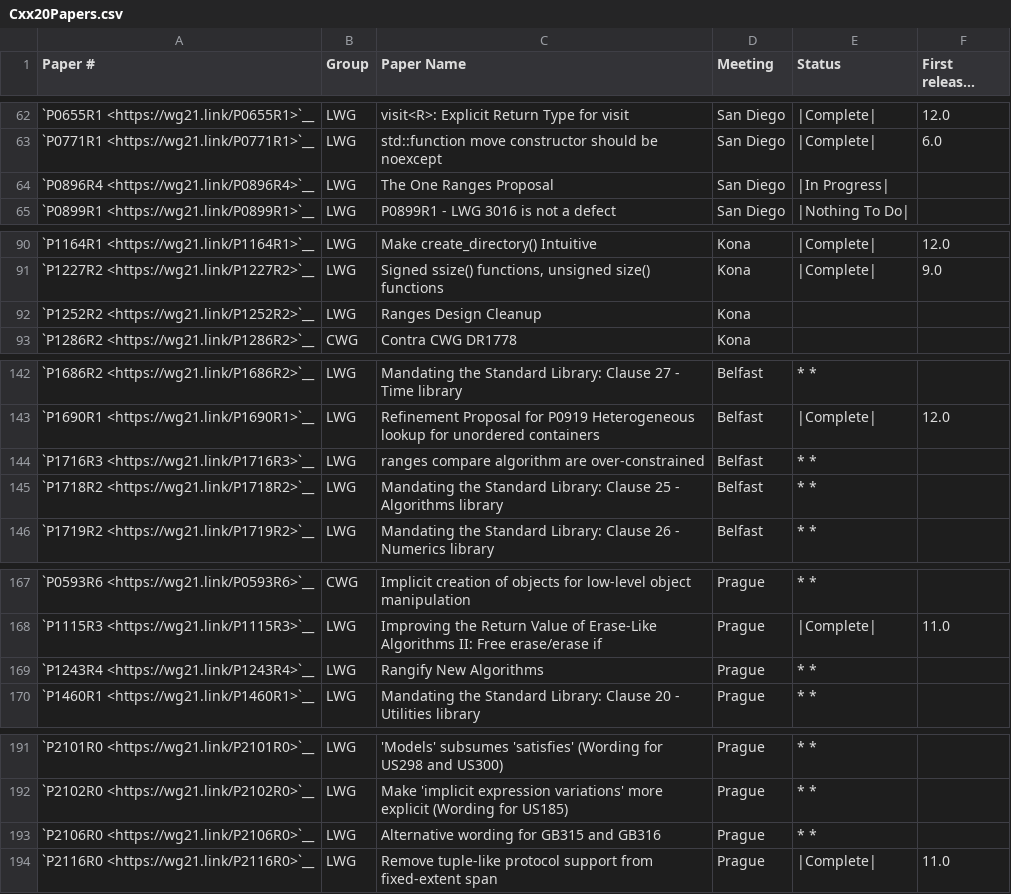
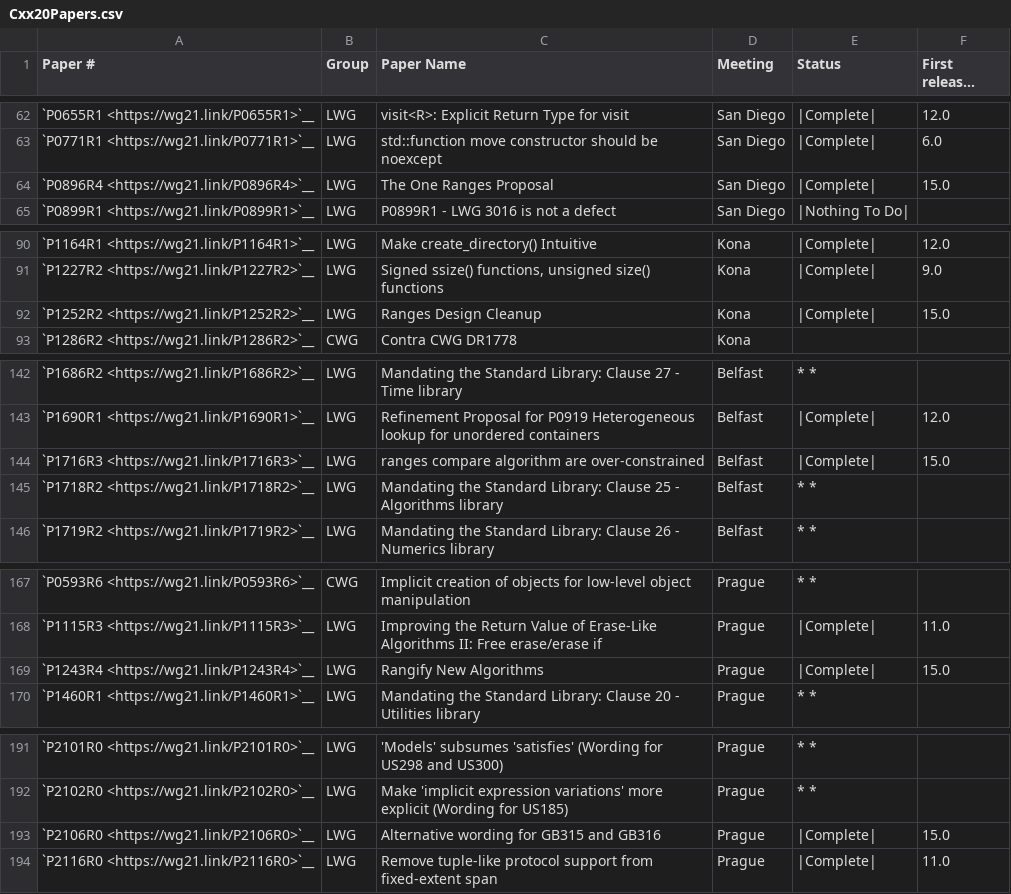
Before and after one commit to draperlaboratory/hope-llvm-project, a CSV file: libcxx/docs/Status/Cxx20Papers.csv, drawn as a sheet; only a part is shown, gaps mark what is left out; long unchanged cells end in …; the diff covers the shown part only.

Commit message:
[libc++][ranges][NFC] Mark the completed Ranges papers and issues as done.
The newly-completed papers:
- P0896R4 ("The One Ranges Proposal");
- P1243R4 ("Rangify New Algorithms");
- P1252R2 ("Ranges Design Cleanup");
- P1716R3 ("Range Comparison Algorithms Are Over-Constrained");
- P1871R1 ("Concept traits should be named after concepts");
- P2106R0 ("Alternative wording for GB315 and GB316").

Differential Revision: https://reviews.llvm.org/D131234

(cherry picked from commit 3fa291fa925dad4bae215fbcbc64db5ce66f0d9f)

```diff
--- a/libcxx/docs/Status/Cxx20Papers.csv
+++ b/libcxx/docs/Status/Cxx20Papers.csv
@@ -63,3 +63,3 @@
 "`P0771R1 <https://wg21.link/P0771R1>`__","LWG","std::function move constructor should be noexcept","San Diego","|Complete|","6.0"
-"`P0896R4 <https://wg21.link/P0896R4>`__","LWG","The One Ranges Proposal","San Diego","|In Progress|",""
+"`P0896R4 <https://wg21.link/P0896R4>`__","LWG","The One Ranges Proposal","San Diego","|Complete|","15.0"
 "`P0899R1 <https://wg21.link/P0899R1>`__","LWG","P0899R1 - LWG 3016 is not a defect","San Diego","|Nothing To Do|",""
@@ -91,3 +91,3 @@
 "`P1227R2 <https://wg21.link/P1227R2>`__","LWG","Signed ssize() functions, unsigned size() functions","Kona","|Complete|","9.0"
-"`P1252R2 <https://wg21.link/P1252R2>`__","LWG","Ranges Design Cleanup","Kona","",""
+"`P1252R2 <https://wg21.link/P1252R2>`__","LWG","Ranges Design Cleanup","Kona","|Complete|","15.0"
 "`P1286R2 <https://wg21.link/P1286R2>`__","CWG","Contra CWG DR1778","Kona","",""
@@ -143,3 +143,3 @@
 "`P1690R1 <https://wg21.link/P1690R1>`__","LWG","Refinement Proposal for P0919 Heterogeneous lookup for unordered containers","Belfast","|Complete|","12.0"
-"`P1716R3 <https://wg21.link/P1716R3>`__","LWG","ranges compare algorithm are over-constrained","Belfast","* *",""
+"`P1716R3 <https://wg21.link/P1716R3>`__","LWG","ranges compare algorithm are over-constrained","Belfast","|Complete|","15.0"
 "`P1718R2 <https://wg21.link/P1718R2>`__","LWG","Mandating the Standard Library: Clause 25 - Algorithms library","Belfast","* *",""
@@ -168,3 +168,3 @@
 "`P1115R3 <https://wg21.link/P1115R3>`__","LWG","Improving the Return Value of Erase-Like Algorithms II: Free erase/erase if","Prague","|Complete|","11.0"
-"`P1243R4 <https://wg21.link/P1243R4>`__","LWG","Rangify New Algorithms","Prague","* *",""
+"`P1243R4 <https://wg21.link/P1243R4>`__","LWG","Rangify New Algorithms","Prague","|Complete|","15.0"
 "`P1460R1 <https://wg21.link/P1460R1>`__","LWG","Mandating the Standard Library: Clause 20 - Utilities library","Prague","* *",""
@@ -192,3 +192,3 @@
 "`P2102R0 <https://wg21.link/P2102R0>`__","LWG","Make 'implicit expression variations' more explicit (Wording for US185)","Prague","* *",""
-"`P2106R0 <https://wg21.link/P2106R0>`__","LWG","Alternative wording for GB315 and GB316","Prague","* *",""
+"`P2106R0 <https://wg21.link/P2106R0>`__","LWG","Alternative wording for GB315 and GB316","Prague","|Complete|","15.0"
 "`P2116R0 <https://wg21.link/P2116R0>`__","LWG","Remove tuple-like protocol support from fixed-extent span","Prague","|Complete|","11.0"
```
Also changed, not shown: 1 edited cell elsewhere in this file, 2 other files.
